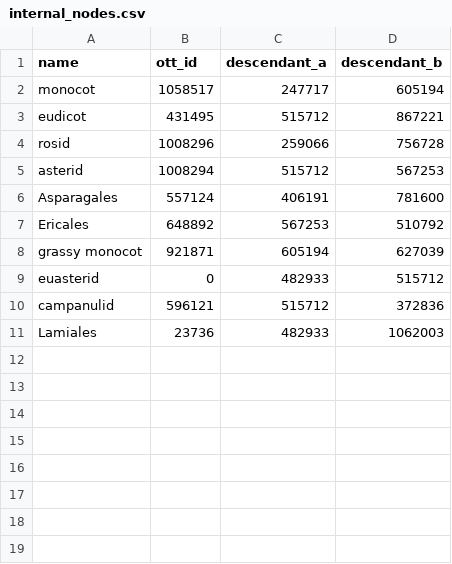
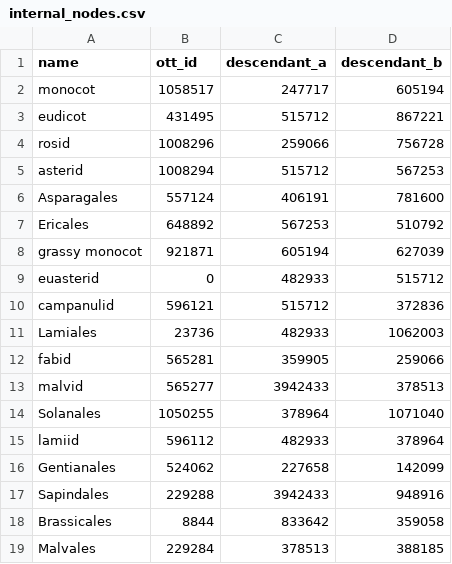
Before and after one commit to jacksonloper/catbunnyrailroad, a CSV file: internal_nodes.csv, drawn as a sheet; the diff names each change by its address in the sheet, - before the commit and + after, or states it on an @@ line.

```diff
--- a/internal_nodes.csv
+++ b/internal_nodes.csv
+row 12: fabid | 565281 | 359905 | 259066
+row 13: malvid | 565277 | 3942433 | 378513
+row 14: Solanales | 1050255 | 378964 | 1071040
+row 15: lamiid | 596112 | 482933 | 378964
+row 16: Gentianales | 524062 | 227658 | 142099
+row 17: Sapindales | 229288 | 3942433 | 948916
+row 18: Brassicales | 8844 | 833642 | 359058
+row 19: Malvales | 229284 | 378513 | 388185
```
Also changed, not shown: taxa.csv, 9 other files.
